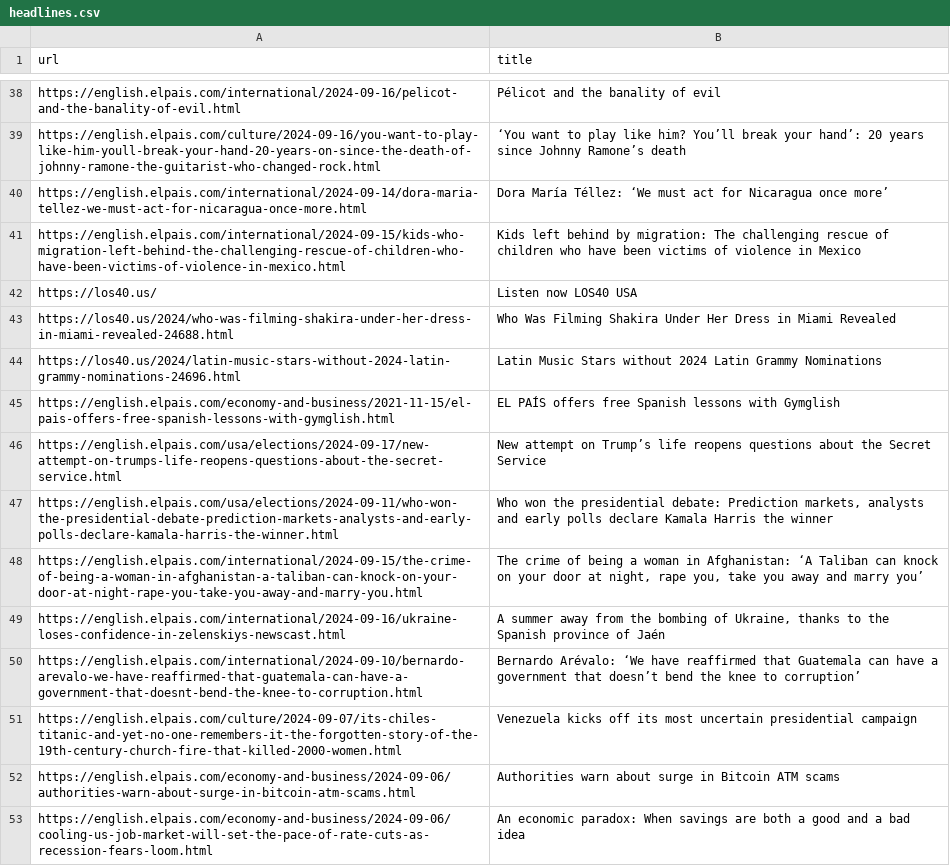
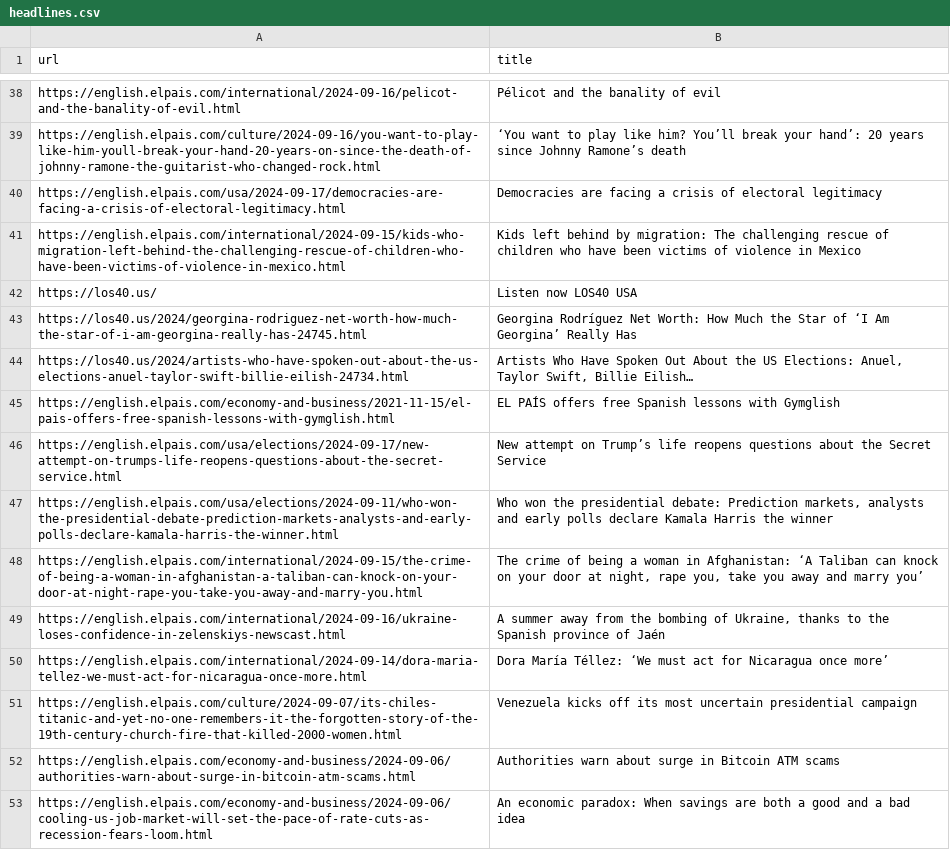
Before and after one commit to jsoma/scraper-sample, a CSV file: headlines.csv, drawn as a sheet; only a part is shown, gaps mark what is left out; the diff covers the shown part only.

```diff
--- a/headlines.csv
+++ b/headlines.csv
@@ -39,7 +39,7 @@ https://english.elpais.com/international/2024-09-16/pelicot-and-the-banality-of-
 https://english.elpais.com/culture/2024-09-16/you-want-to-play-like-him-youll-break-your-hand-20-years-on-since-the-death-of-johnny-ramone-the-guitarist-who-changed-rock.html,‘You want to play like him? You’ll break your hand’: 20 years since Johnny Ramone’s death
-https://english.elpais.com/international/2024-09-14/dora-maria-tellez-we-must-act-for-nicaragua-once-more.html,Dora María Téllez: ‘We must act for Nicaragua once more’
+https://english.elpais.com/usa/2024-09-17/democracies-are-facing-a-crisis-of-electoral-legitimacy.html,Democracies are facing a crisis of electoral legitimacy
 https://english.elpais.com/international/2024-09-15/kids-who-migration-left-behind-the-challenging-rescue-of-children-who-have-been-victims-of-violence-in-mexico.html,Kids left behind by migration: The challenging rescue of children who have been victims of violence in Mexico
 https://los40.us/,Listen now LOS40 USA
-https://los40.us/2024/who-was-filming-shakira-under-her-dress-in-miami-revealed-24688.html,Who Was Filming Shakira Under Her Dress in Miami Revealed
-https://los40.us/2024/latin-music-stars-without-2024-latin-grammy-nominations-24696.html,Latin Music Stars without 2024 Latin Grammy Nominations
+https://los40.us/2024/georgina-rodriguez-net-worth-how-much-the-star-of-i-am-georgina-really-has-24745.html,Georgina Rodríguez Net Worth: How Much the Star of ‘I Am Georgina’ Really Has
+https://los40.us/2024/artists-who-have-spoken-out-about-the-us-elections-anuel-taylor-swift-billie-eilish-24734.html,"Artists Who Have Spoken Out About the US Elections: Anuel, Taylor Swift, Billie Eilish…"
 https://english.elpais.com/economy-and-business/2021-11-15/el-pais-offers-free-spanish-lessons-with-gymglish.html,EL PAÍS offers free Spanish lessons with Gymglish
@@ -49,3 +49,3 @@ https://english.elpais.com/international/2024-09-15/the-crime-of-being-a-woman-i
 https://english.elpais.com/international/2024-09-16/ukraine-loses-confidence-in-zelenskiys-newscast.html,"A summer away from the bombing of Ukraine, thanks to the Spanish province of Jaén"
-https://english.elpais.com/international/2024-09-10/bernardo-arevalo-we-have-reaffirmed-that-guatemala-can-have-a-government-that-doesnt-bend-the-knee-to-corruption.html,Bernardo Arévalo: ‘We have reaffirmed that Guatemala can have a government that doesn’t bend the knee to corruption’
+https://english.elpais.com/international/2024-09-14/dora-maria-tellez-we-must-act-for-nicaragua-once-more.html,Dora María Téllez: ‘We must act for Nicaragua once more’
 https://english.elpais.com/culture/2024-09-07/its-chiles-titanic-and-yet-no-one-remembers-it-the-forgotten-story-of-the-19th-century-church-fire-that-killed-2000-women.html,Venezuela kicks off its most uncertain presidential campaign
```
Also changed, not shown: 13 added rows, 12 removed rows, 7 moved rows and 1 edited cell elsewhere in this file.
